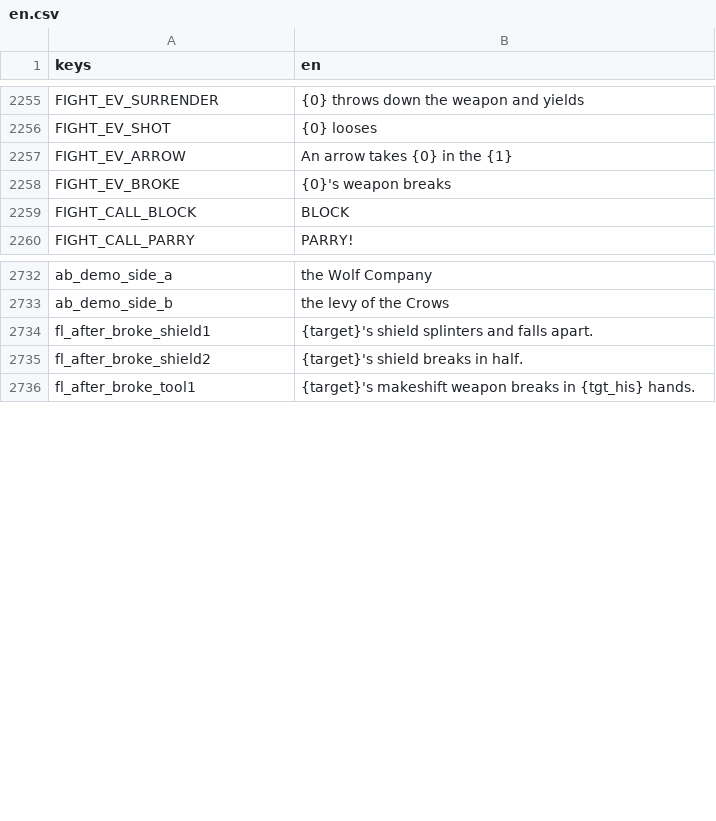
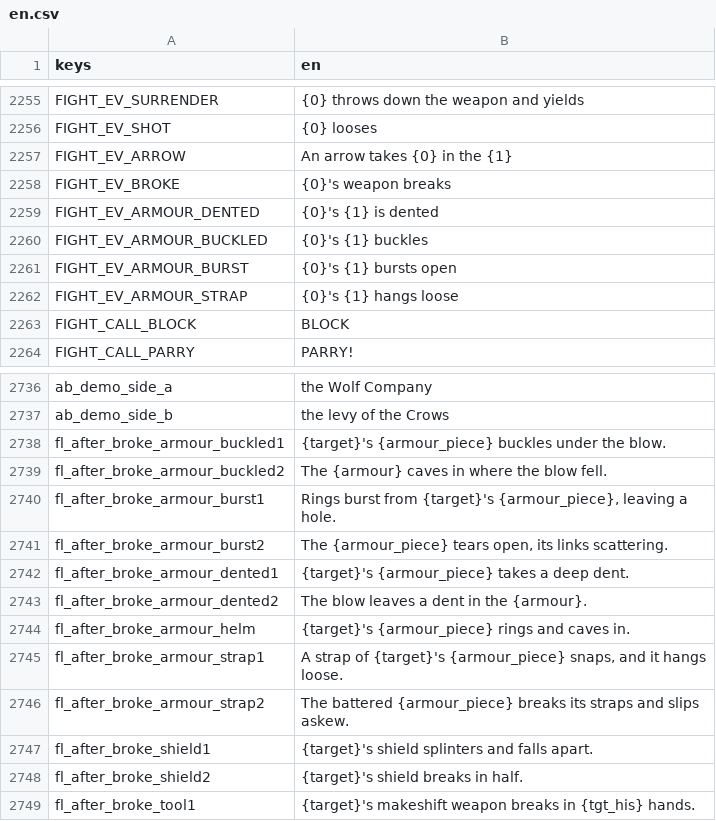
Before and after one commit to moneybagboyz/Falling-Leaves-Ravensguard, a CSV file: src/Ravensguard.Game/localization/en.csv, drawn as a sheet; only a part is shown, gaps mark what is left out; the diff names each change by its address in the sheet, - before the commit and + after, or states it on an @@ line.

```diff
--- a/src/Ravensguard.Game/localization/en.csv
+++ b/src/Ravensguard.Game/localization/en.csv
+row 2259: FIGHT_EV_ARMOUR_DENTED | {0}'s {1} is dented
+row 2260: FIGHT_EV_ARMOUR_BUCKLED | {0}'s {1} buckles
+row 2261: FIGHT_EV_ARMOUR_BURST | {0}'s {1} bursts open
+row 2262: FIGHT_EV_ARMOUR_STRAP | {0}'s {1} hangs loose
+row 2738: fl_after_broke_armour_buckled1 | {target}'s {armour_piece} buckles under the blow.
+row 2739: fl_after_broke_armour_buckled2 | The {armour} caves in where the blow fell.
+row 2740: fl_after_broke_armour_burst1 | Rings burst from {target}'s {armour_piece}, leaving a hole.
+row 2741: fl_after_broke_armour_burst2 | The {armour_piece} tears open, its links scattering.
+row 2742: fl_after_broke_armour_dented1 | {target}'s {armour_piece} takes a deep dent.
+row 2743: fl_after_broke_armour_dented2 | The blow leaves a dent in the {armour}.
+row 2744: fl_after_broke_armour_helm | {target}'s {armour_piece} rings and caves in.
+row 2745: fl_after_broke_armour_strap1 | A strap of {target}'s {armour_piece} snaps, and it hangs loose.
+row 2746: fl_after_broke_armour_strap2 | The battered {armour_piece} breaks its straps and slips askew.
```
Also changed, not shown: 52 other files.
